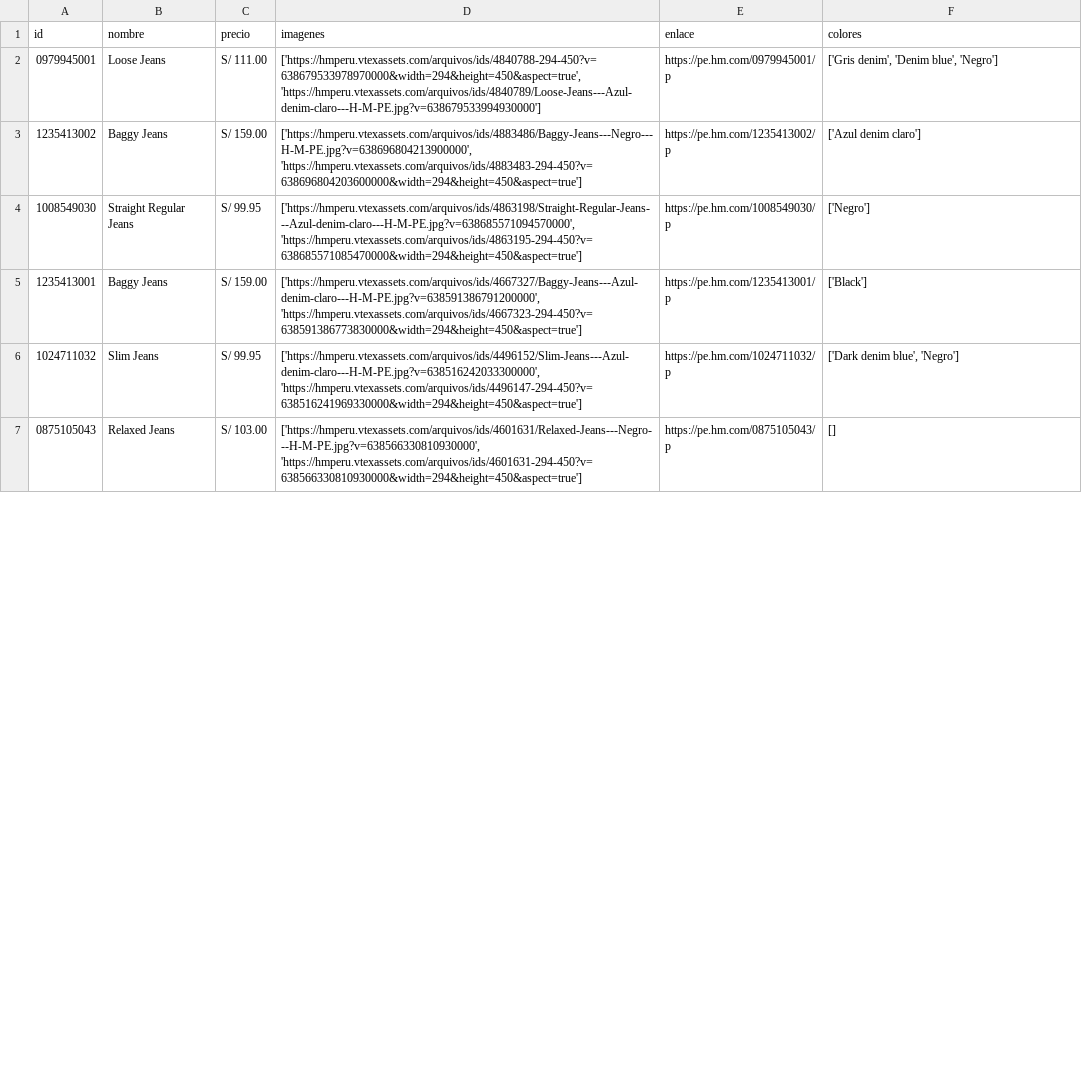
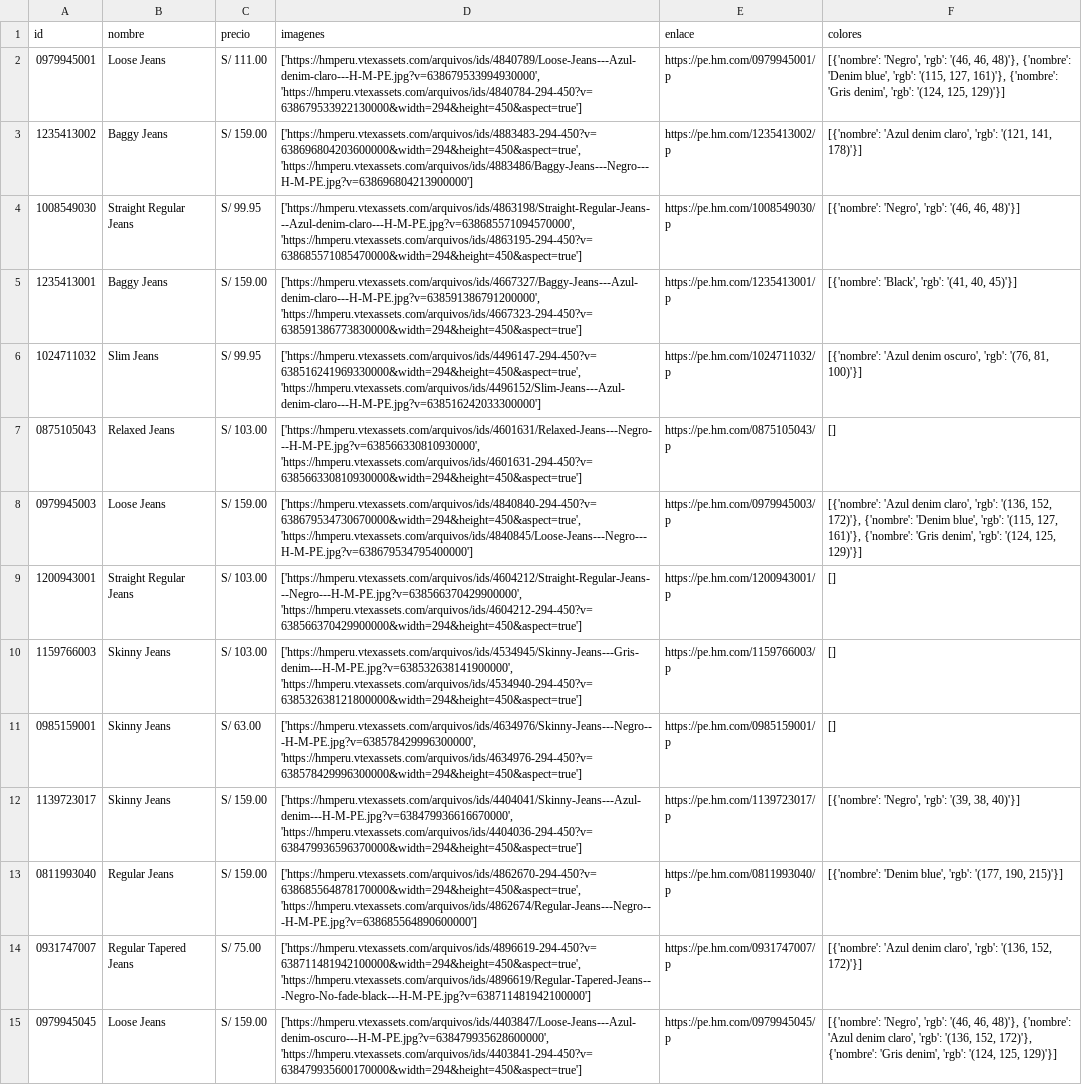
Before and after one commit to DanielArmas22/clothing-shop-scraping, a CSV file: hym_hombre_0_jeans_10.csv, drawn as a sheet; only a part is shown; the diff covers the shown part only; the diff names each change by its address in the sheet, - before the commit and + after, or states it on an @@ line.

Commit message:
feat:check color before added to database

```diff
--- a/hym_hombre_0_jeans_10.csv
+++ b/hym_hombre_0_jeans_10.csv
-D2 (imagenes): ['https://hmperu.vtexassets.com/arquivos/ids/4840788-294-450?v=638679533978970000&width=294&height=450&aspect=true', 'https://hmperu.vtexassets.com/arquivos/ids/4840789/Loose-Jeans---Azul-denim-claro---H-M-PE.jpg?v=638679533994930000']
+D2 (imagenes): ['https://hmperu.vtexassets.com/arquivos/ids/4840789/Loose-Jeans---Azul-denim-claro---H-M-PE.jpg?v=638679533994930000', 'https://hmperu.vtexassets.com/arquivos/ids/4840784-294-450?v=638679533922130000&width=294&height=450&aspect=true']
-F2 (colores): ['Gris denim', 'Denim blue', 'Negro']
+F2 (colores): [{'nombre': 'Negro', 'rgb': '(46, 46, 48)'}, {'nombre': 'Denim blue', 'rgb': '(115, 127, 161)'}, {'nombre': 'Gris denim', 'rgb': '(124, 125, 129)'}]
-D3 (imagenes): ['https://hmperu.vtexassets.com/arquivos/ids/4883486/Baggy-Jeans---Negro---H-M-PE.jpg?v=638696804213900000', 'https://hmperu.vtexassets.com/arquivos/ids/4883483-294-450?v=638696804203600000&width=294&height=450&aspect=true']
+D3 (imagenes): ['https://hmperu.vtexassets.com/arquivos/ids/4883483-294-450?v=638696804203600000&width=294&height=450&aspect=true', 'https://hmperu.vtexassets.com/arquivos/ids/4883486/Baggy-Jeans---Negro---H-M-PE.jpg?v=638696804213900000']
-F3 (colores): ['Azul denim claro']
+F3 (colores): [{'nombre': 'Azul denim claro', 'rgb': '(121, 141, 178)'}]
-F4 (colores): ['Negro']
+F4 (colores): [{'nombre': 'Negro', 'rgb': '(46, 46, 48)'}]
-F5 (colores): ['Black']
+F5 (colores): [{'nombre': 'Black', 'rgb': '(41, 40, 45)'}]
-D6 (imagenes): ['https://hmperu.vtexassets.com/arquivos/ids/4496152/Slim-Jeans---Azul-denim-claro---H-M-PE.jpg?v=638516242033300000', 'https://hmperu.vtexassets.com/arquivos/ids/4496147-294-450?v=638516241969330000&width=294&height=450&aspect=true']
+D6 (imagenes): ['https://hmperu.vtexassets.com/arquivos/ids/4496147-294-450?v=638516241969330000&width=294&height=450&aspect=true', 'https://hmperu.vtexassets.com/arquivos/ids/4496152/Slim-Jeans---Azul-denim-claro---H-M-PE.jpg?v=638516242033300000']
-F6 (colores): ['Dark denim blue', 'Negro']
+F6 (colores): [{'nombre': 'Azul denim oscuro', 'rgb': '(76, 81, 100)'}]
+row 8: 0979945003 | Loose Jeans | S/ 159.00 | ['https://hmperu.vtexassets.com/arquivos/ids/4840840-294-450?v=638679534730670000&width=294&height=450&aspect=true', 'https://hmperu.vtexassets.com/arquivos/ids/4840845/Loose-Jeans---Negro---H-M-PE.jpg?v=638679534795400000'] | https://pe.hm.com/0979945003/p | [{'nombre': 'Azul denim claro', 'rgb': '(136, 152, 172)'}, {'nombre': 'Denim blue', 'rgb': '(115, 127, 161)'}, {'nombre': 'Gris denim', 'rgb': '(124, 125, 129)'}]
+row 9: 1200943001 | Straight Regular Jeans | S/ 103.00 | ['https://hmperu.vtexassets.com/arquivos/ids/4604212/Straight-Regular-Jeans---Negro---H-M-PE.jpg?v=638566370429900000', 'https://hmperu.vtexassets.com/arquivos/ids/4604212-294-450?v=638566370429900000&width=294&height=450&aspect=true'] | https://pe.hm.com/1200943001/p | []
+row 10: 1159766003 | Skinny Jeans | S/ 103.00 | ['https://hmperu.vtexassets.com/arquivos/ids/4534945/Skinny-Jeans---Gris-denim---H-M-PE.jpg?v=638532638141900000', 'https://hmperu.vtexassets.com/arquivos/ids/4534940-294-450?v=638532638121800000&width=294&height=450&aspect=true'] | https://pe.hm.com/1159766003/p | []
+row 11: 0985159001 | Skinny Jeans | S/ 63.00 | ['https://hmperu.vtexassets.com/arquivos/ids/4634976/Skinny-Jeans---Negro---H-M-PE.jpg?v=638578429996300000', 'https://hmperu.vtexassets.com/arquivos/ids/4634976-294-450?v=638578429996300000&width=294&height=450&aspect=true'] | https://pe.hm.com/0985159001/p | []
+row 12: 1139723017 | Skinny Jeans | S/ 159.00 | ['https://hmperu.vtexassets.com/arquivos/ids/4404041/Skinny-Jeans---Azul-denim---H-M-PE.jpg?v=638479936616670000', 'https://hmperu.vtexassets.com/arquivos/ids/4404036-294-450?v=638479936596370000&width=294&height=450&aspect=true'] | https://pe.hm.com/1139723017/p | [{'nombre': 'Negro', 'rgb': '(39, 38, 40)'}]
+row 13: 0811993040 | Regular Jeans | S/ 159.00 | ['https://hmperu.vtexassets.com/arquivos/ids/4862670-294-450?v=638685564878170000&width=294&height=450&aspect=true', 'https://hmperu.vtexassets.com/arquivos/ids/4862674/Regular-Jeans---Negro---H-M-PE.jpg?v=638685564890600000'] | https://pe.hm.com/0811993040/p | [{'nombre': 'Denim blue', 'rgb': '(177, 190, 215)'}]
+row 14: 0931747007 | Regular Tapered Jeans | S/ 75.00 | ['https://hmperu.vtexassets.com/arquivos/ids/4896619-294-450?v=638711481942100000&width=294&height=450&aspect=true', 'https://hmperu.vtexassets.com/arquivos/ids/4896619/Regular-Tapered-Jeans---Negro-No-fade-black---H-M-PE.jpg?v=638711481942100000'] | https://pe.hm.com/0931747007/p | [{'nombre': 'Azul denim claro', 'rgb': '(136, 152, 172)'}]
+row 15: 0979945045 | Loose Jeans | S/ 159.00 | ['https://hmperu.vtexassets.com/arquivos/ids/4403847/Loose-Jeans---Azul-denim-oscuro---H-M-PE.jpg?v=638479935628600000', 'https://hmperu.vtexassets.com/arquivos/ids/4403841-294-450?v=638479935600170000&width=294&height=450&aspect=true'] | https://pe.hm.com/0979945045/p | [{'nombre': 'Negro', 'rgb': '(46, 46, 48)'}, {'nombre': 'Azul denim claro', 'rgb': '(136, 152, 172)'}, {'nombre': 'Gris denim', 'rgb': '(124, 125, 129)'}]
```
Also changed, not shown: 7 added rows, 1 removed row and 11 edited cells elsewhere in this file, 8 other files.
